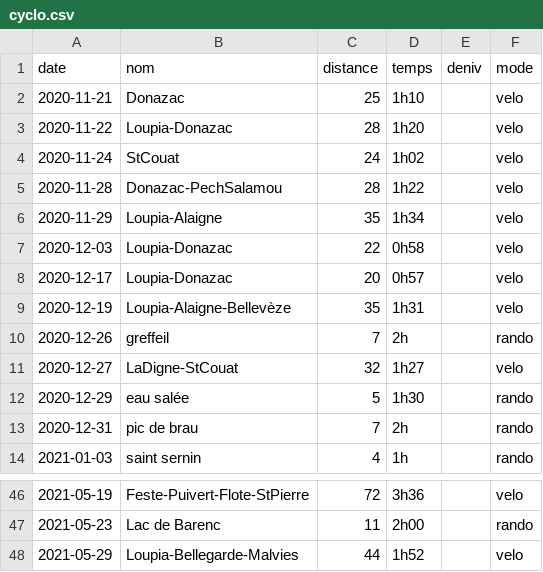
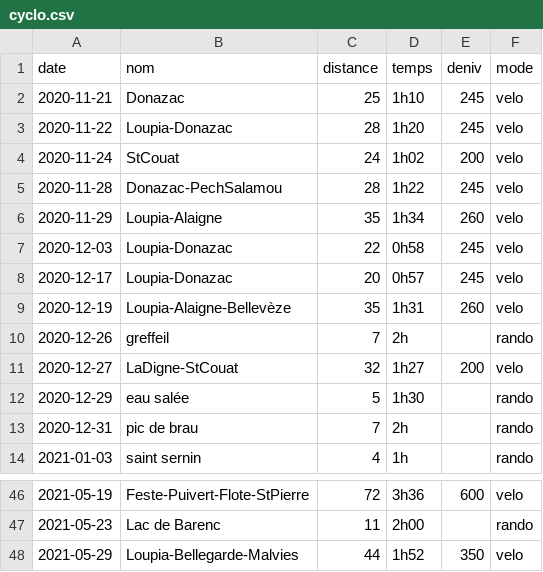
Before and after one commit to RichardHitier/try-d3js, a CSV file: cyclo.csv, drawn as a sheet; only a part is shown, gaps mark what is left out; the diff covers the shown part only.

Commit message:
Add deniv data

```diff
--- a/cyclo.csv
+++ b/cyclo.csv
@@ -1,12 +1,12 @@
 date,nom,distance,temps,deniv,mode
-2020-11-21,Donazac,25,1h10,,velo
-2020-11-22,Loupia-Donazac,28,1h20,,velo
-2020-11-24,StCouat,24,1h02,,velo
-2020-11-28,Donazac-PechSalamou,28,1h22,,velo
-2020-11-29,Loupia-Alaigne,35,1h34,,velo
-2020-12-03,Loupia-Donazac,22,0h58,,velo
-2020-12-17,Loupia-Donazac,20,0h57,,velo
-2020-12-19,Loupia-Alaigne-Bellevèze,35,1h31,,velo
+2020-11-21,Donazac,25,1h10,245,velo
+2020-11-22,Loupia-Donazac,28,1h20,245,velo
+2020-11-24,StCouat,24,1h02,200,velo
+2020-11-28,Donazac-PechSalamou,28,1h22,245,velo
+2020-11-29,Loupia-Alaigne,35,1h34,260,velo
+2020-12-03,Loupia-Donazac,22,0h58,245,velo
+2020-12-17,Loupia-Donazac,20,0h57,245,velo
+2020-12-19,Loupia-Alaigne-Bellevèze,35,1h31,260,velo
 2020-12-26,greffeil,7,2h,,rando
-2020-12-27,LaDigne-StCouat,32,1h27,,velo
+2020-12-27,LaDigne-StCouat,32,1h27,200,velo
 2020-12-29,eau salée,5,1h30,,rando
@@ -46,3 +46,3 @@ date,nom,distance,temps,deniv,mode
-2021-05-19,Feste-Puivert-Flote-StPierre,72,3h36,,velo
+2021-05-19,Feste-Puivert-Flote-StPierre,72,3h36,600,velo
 2021-05-23,Lac de Barenc,11,2h00,,rando
-2021-05-29,Loupia-Bellegarde-Malvies,44,1h52,,velo
+2021-05-29,Loupia-Bellegarde-Malvies,44,1h52,350,velo
```
Also changed, not shown: 18 edited cells elsewhere in this file.
